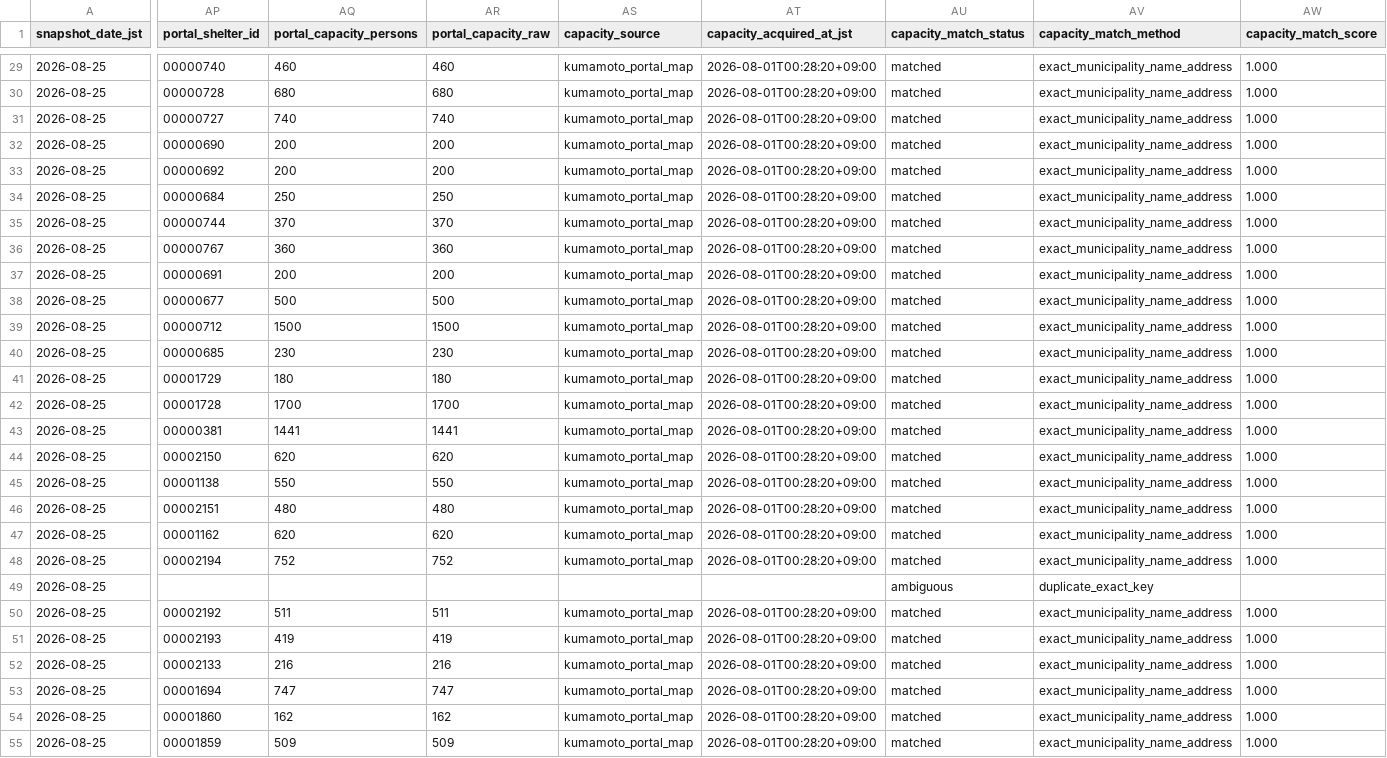
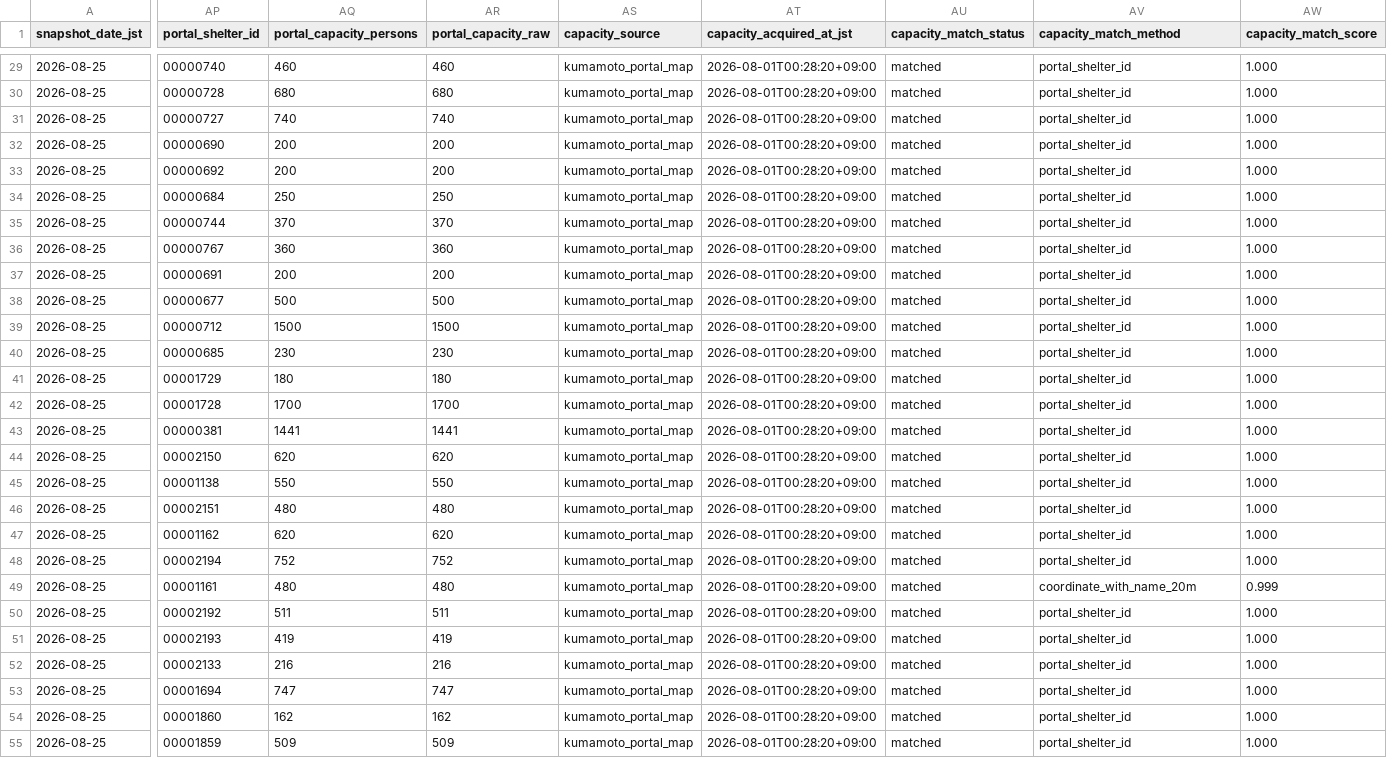
Before and after one commit to GISPHN/kumamoto-shelter-archive, a CSV file: data/latest_open.csv, drawn as a sheet; only a part is shown, gaps mark what is left out; the diff covers the shown part only; the diff names each change by its address in the sheet, - before the commit and + after, or states it on an @@ line.

```diff
--- a/data/latest_open.csv
+++ b/data/latest_open.csv
-AV29:AV48 (capacity_match_method): exact_municipality_name_address
+AV29:AV48 (capacity_match_method): portal_shelter_id
-AP49 (portal_shelter_id): (empty)
+AP49 (portal_shelter_id): 00001161
-AQ49 (portal_capacity_persons): (empty)
+AQ49 (portal_capacity_persons): 480
-AR49 (portal_capacity_raw): (empty)
+AR49 (portal_capacity_raw): 480
-AS49 (capacity_source): (empty)
+AS49 (capacity_source): kumamoto_portal_map
-AT49 (capacity_acquired_at_jst): (empty)
+AT49 (capacity_acquired_at_jst): 2026-08-01T00:28:20+09:00
-AU49 (capacity_match_status): ambiguous
+AU49 (capacity_match_status): matched
-AV49 (capacity_match_method): duplicate_exact_key
+AV49 (capacity_match_method): coordinate_with_name_20m
-AW49 (capacity_match_score): (empty)
+AW49 (capacity_match_score): 0.999
-AV50:AV55 (capacity_match_method): exact_municipality_name_address
+AV50:AV55 (capacity_match_method): portal_shelter_id
```
Also changed, not shown: 42 edited cells elsewhere in this file, data/changes/2026/08/2026-08-25.csv, data/latest_capacity_matching_issues.csv, 5 other files.
